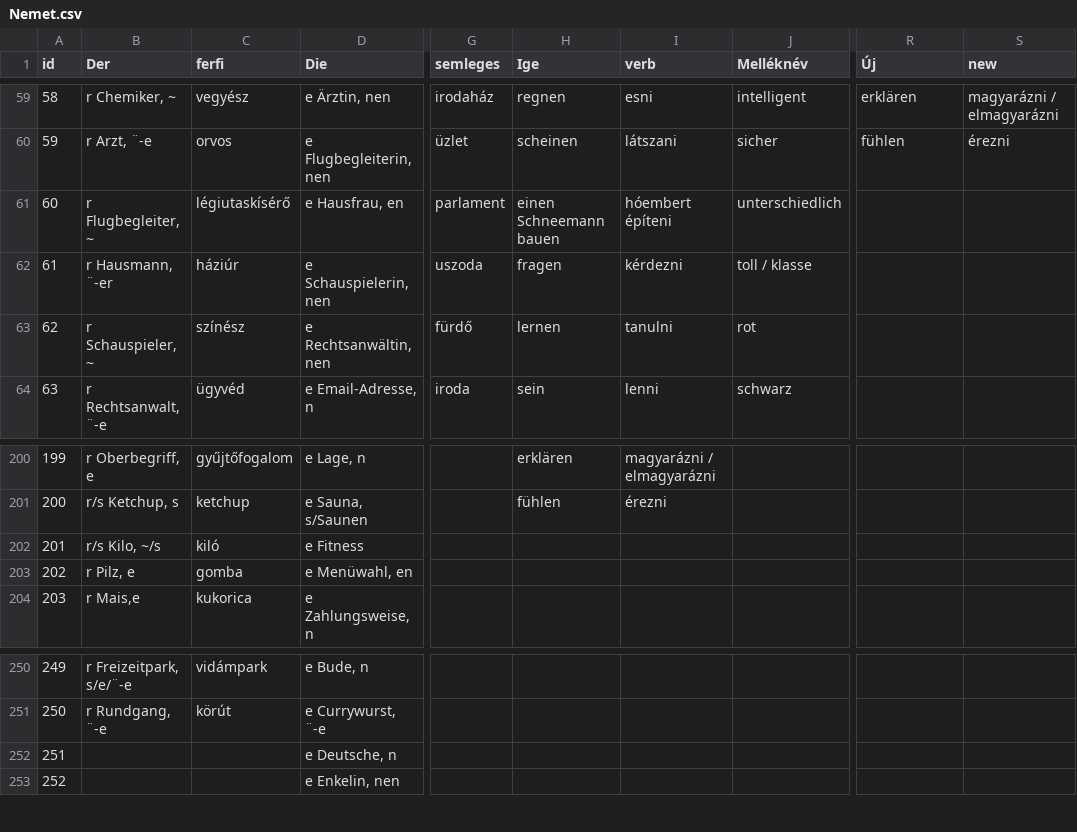
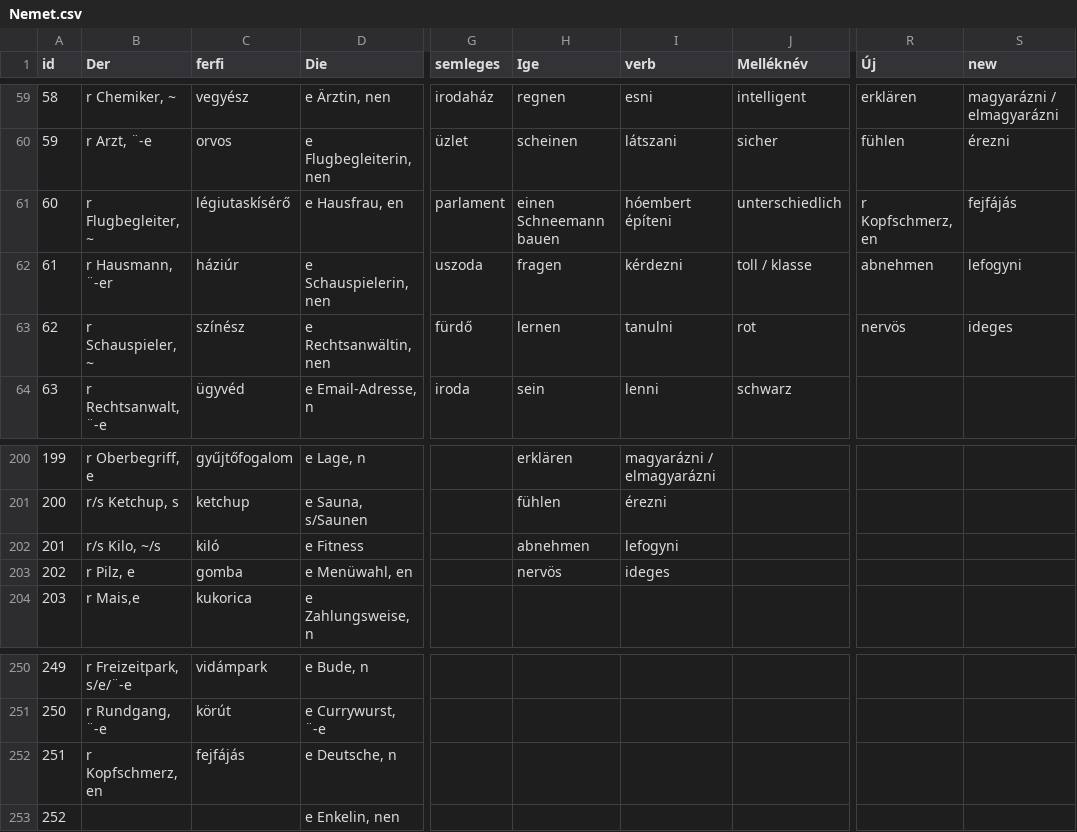
Before and after one commit to TVince0/Nemet, a CSV file: Nemet.csv, drawn as a sheet; only a part is shown, gaps mark what is left out; the diff names each change by its address in the sheet, - before the commit and + after, or states it on an @@ line.

Commit message:
Update Nemet.csv

```diff
--- a/Nemet.csv
+++ b/Nemet.csv
-R61 (Új): (empty)
+R61 (Új): r Kopfschmerz, en
-S61 (new): (empty)
+S61 (new): fejfájás
-R62 (Új): (empty)
+R62 (Új): abnehmen
-S62 (new): (empty)
+S62 (new): lefogyni
-R63 (Új): (empty)
+R63 (Új): nervös
-S63 (new): (empty)
+S63 (new): ideges
-H202 (Ige): (empty)
+H202 (Ige): abnehmen
-I202 (verb): (empty)
+I202 (verb): lefogyni
-H203 (Ige): (empty)
+H203 (Ige): nervös
-I203 (verb): (empty)
+I203 (verb): ideges
-B252 (Der): (empty)
+B252 (Der): r Kopfschmerz, en
-C252 (ferfi): (empty)
+C252 (ferfi): fejfájás
```
